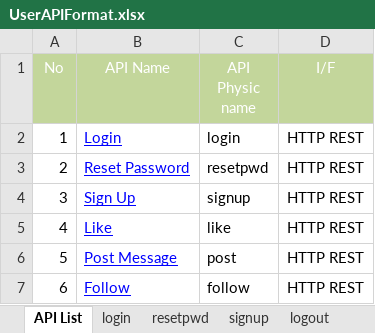
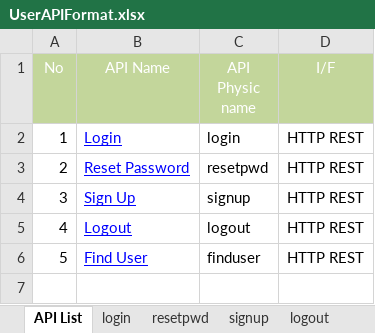
Before and after one commit to php-training/iSociety-Mulodo, an Excel workbook: docs/userapi/UserAPIFormat.xlsx, sheet API List, drawn as a sheet; values as stored, in another font and other column widths than the file's, no borders; removed rows and columns are numbered as before the commit, all else as after; the diff names each change by its address in the sheet, - before the commit and + after, or states it on an @@ line.

Commit message:
UserAPI version 2
Add find user

```diff
--- a/docs/userapi/UserAPIFormat.xlsx (sheet API List)
+++ b/docs/userapi/UserAPIFormat.xlsx (sheet API List)
-row 5: 4 | Like | like | HTTP REST
-row 6: 5 | Post Message | post | HTTP REST
-row 7: 6 | Follow | follow | HTTP REST
+row 5: 4 | Logout | logout | HTTP REST
+row 6: 5 | Find User | finduser | HTTP REST
```
Also changed, not shown: other sheet tabs, charts or pictures, docs/userapi/UserAPIFlow.xlsx, 1 other file.
